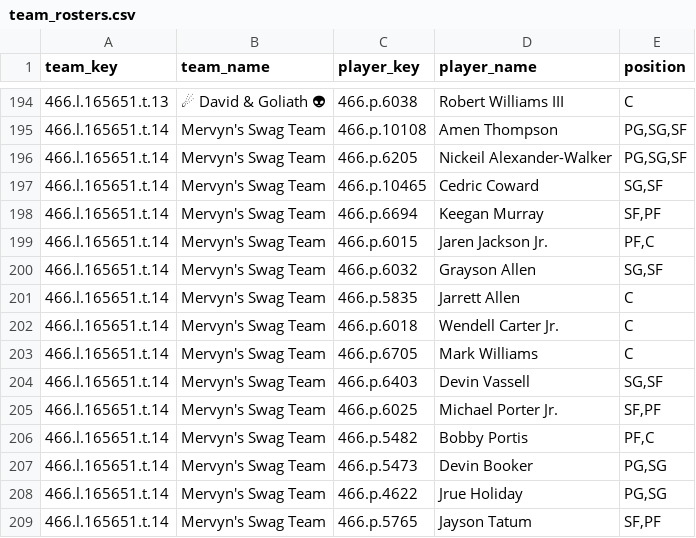
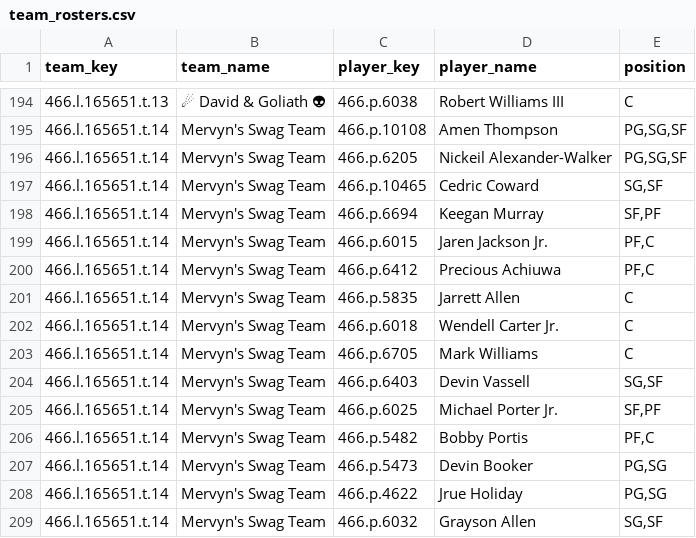
Before and after one commit to elvicentina14/NBA_Fantasy_League, a CSV file: team_rosters.csv, drawn as a sheet; only a part is shown, gaps mark what is left out.

```diff
--- a/team_rosters.csv
+++ b/team_rosters.csv
@@ -199,3 +199,3 @@ team_key,team_name,player_key,player_name,position
 466.l.165651.t.14,Mervyn's Swag Team,466.p.6015,Jaren Jackson Jr.,"PF,C"
-466.l.165651.t.14,Mervyn's Swag Team,466.p.6032,Grayson Allen,"SG,SF"
+466.l.165651.t.14,Mervyn's Swag Team,466.p.6412,Precious Achiuwa,"PF,C"
 466.l.165651.t.14,Mervyn's Swag Team,466.p.5835,Jarrett Allen,C
@@ -208,2 +208,2 @@ team_key,team_name,player_key,player_name,position
 466.l.165651.t.14,Mervyn's Swag Team,466.p.4622,Jrue Holiday,"PG,SG"
-466.l.165651.t.14,Mervyn's Swag Team,466.p.5765,Jayson Tatum,"SF,PF"
+466.l.165651.t.14,Mervyn's Swag Team,466.p.6032,Grayson Allen,"SG,SF"
```
